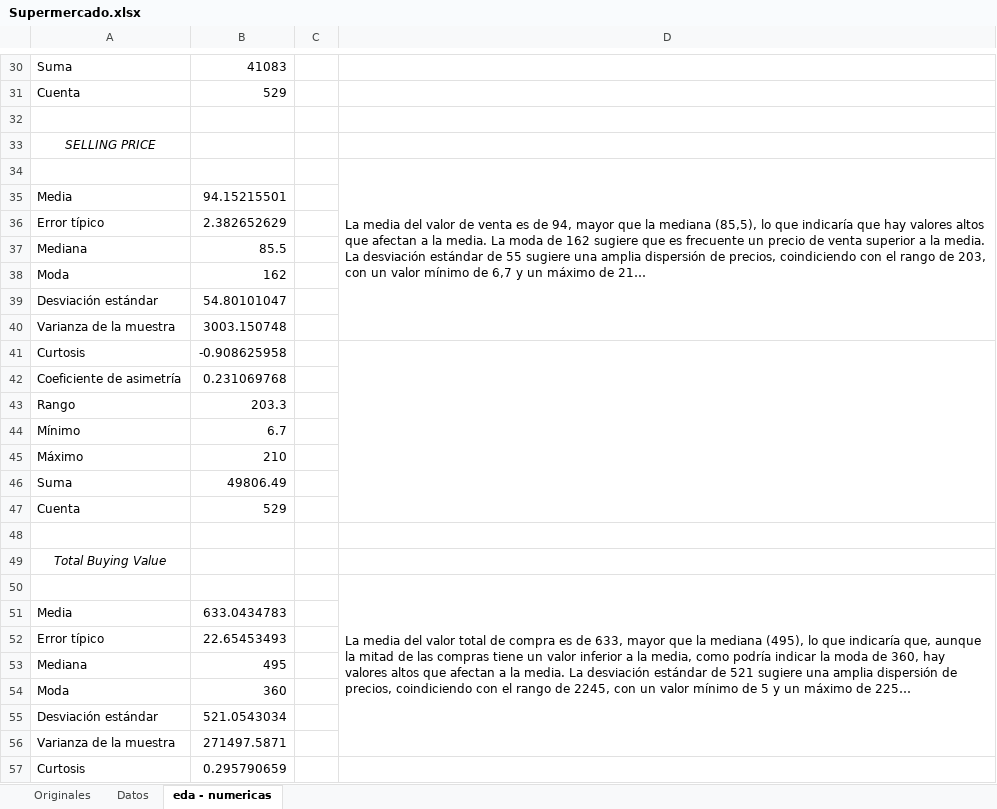
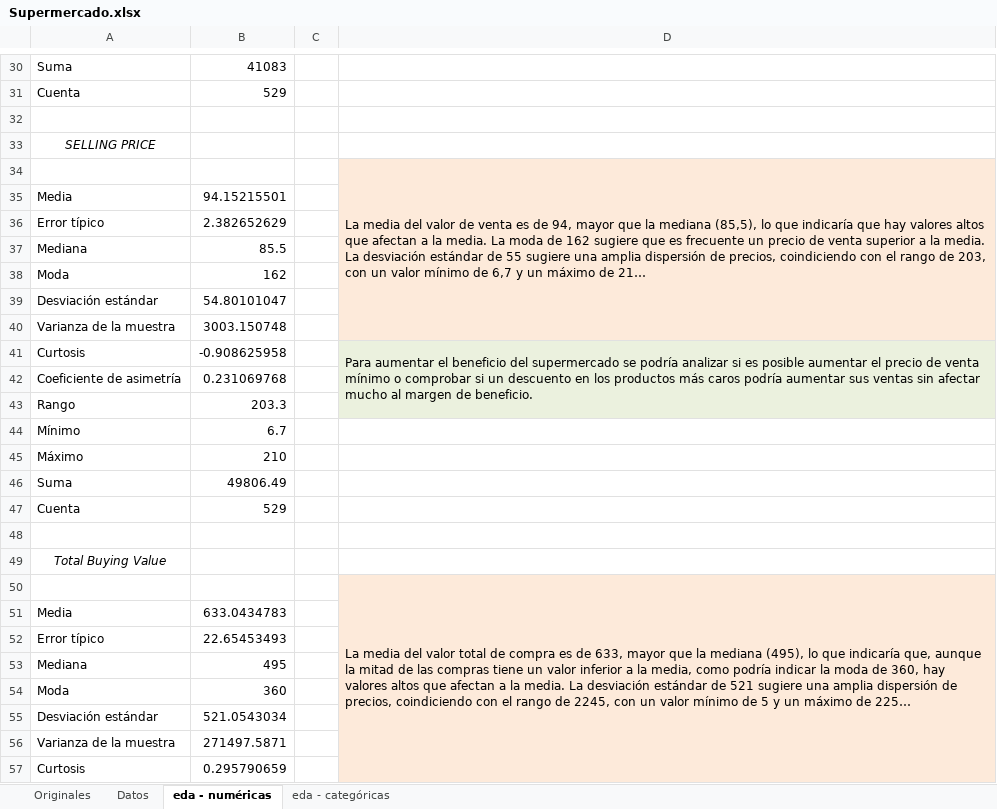
Before and after one commit to MartaM1206/Laboratorio_excel, an Excel workbook: Supermercado.xlsx, sheet eda - numéricas, drawn as a sheet; only a part is shown, gaps mark what is left out; long unchanged cells end in …; values as stored, in another font and other column widths than the file's, no borders; removed rows and columns are numbered as before the commit, all else as after; the diff covers the shown part only; the diff names each change by its address in the sheet, - before the commit and + after, or states it on an @@ line.

```diff
--- a/Supermercado.xlsx (sheet eda - numéricas)
+++ b/Supermercado.xlsx (sheet eda - numéricas)
-sheet tab: eda - numericas
+sheet tab: eda - numéricas
+sheet tab: eda - categóricas
-D34:D40 fill: none
+D34:D40 fill: #FDEADA
-D41: (empty)
+D41: Para aumentar el beneficio del supermercado se podría analizar si es posible aumentar el precio de venta mínimo o comprobar si un descuento en los productos más caros podría aumentar sus ventas sin afectar mucho al margen de beneficio.
-D41:D43 fill: none
+D41:D43 fill: #EBF1DE
-D41:D47 merged
+D41:D43 merged
-D50:D57 fill: none
+D50:D57 fill: #FDEADA
-D50:D56 merged
+D50:D58 merged
-D57:D63 merged
```
Also changed, not shown: 64 added rows, 7 edited cells, cell formats and merged cells elsewhere in this sheet, sheet Datos.
